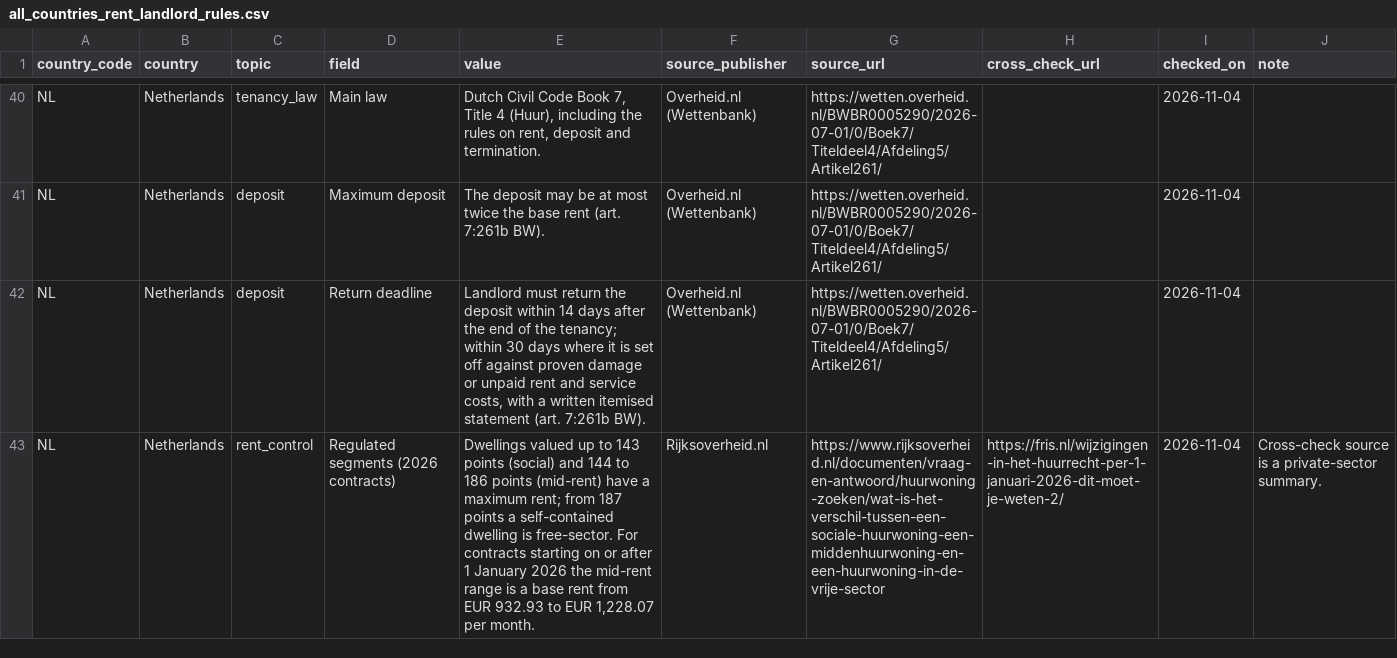
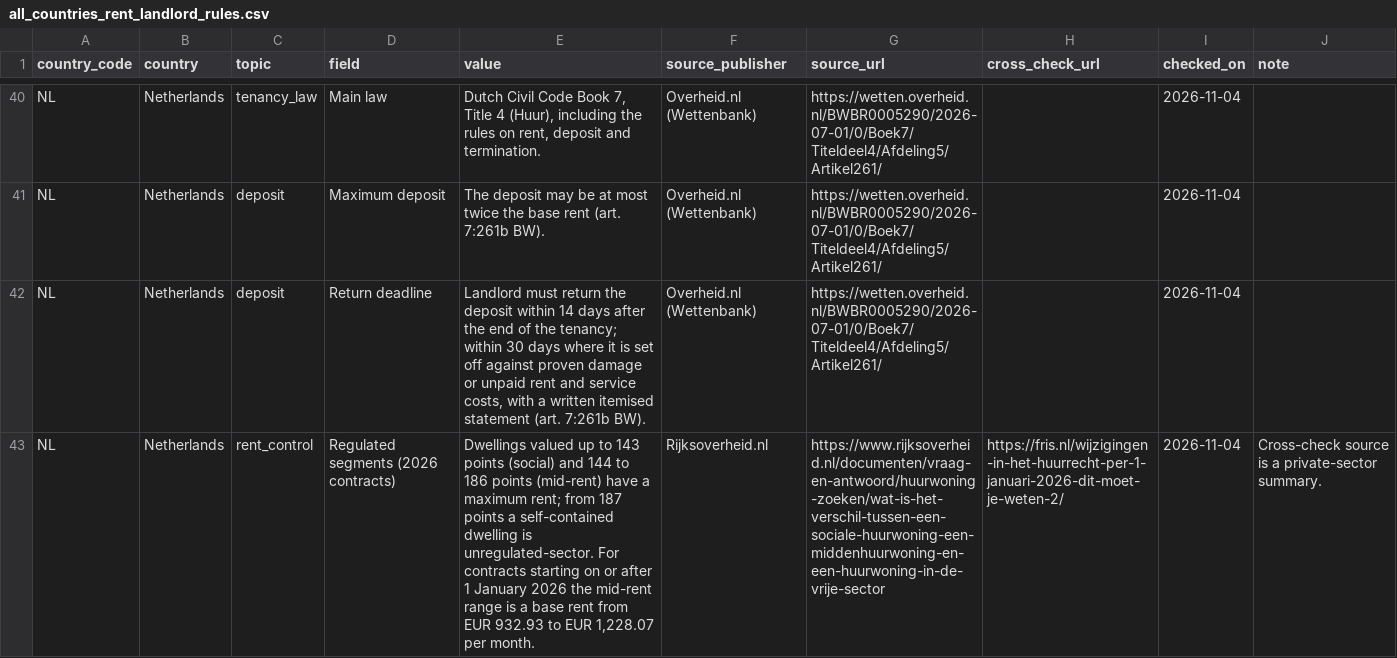
Before and after one commit to izirento/izirento-rent-index-international, a CSV file: all_countries_rent_landlord_rules.csv, drawn as a sheet; only a part is shown, gaps mark what is left out; the diff covers the shown part only; the diff names each change by its address in the sheet, - before the commit and + after, or states it on an @@ line.

```diff
--- a/all_countries_rent_landlord_rules.csv
+++ b/all_countries_rent_landlord_rules.csv
-E43 (value): …dwelling is free-sector. For contracts…
+E43 (value): …dwelling is unregulated-sector. For contracts…
```
Also changed, not shown: 4 edited cells elsewhere in this file, AE/AE_rent_landlord_rules.csv, IT/IT_rent_landlord_rules.csv, 3 other files.
